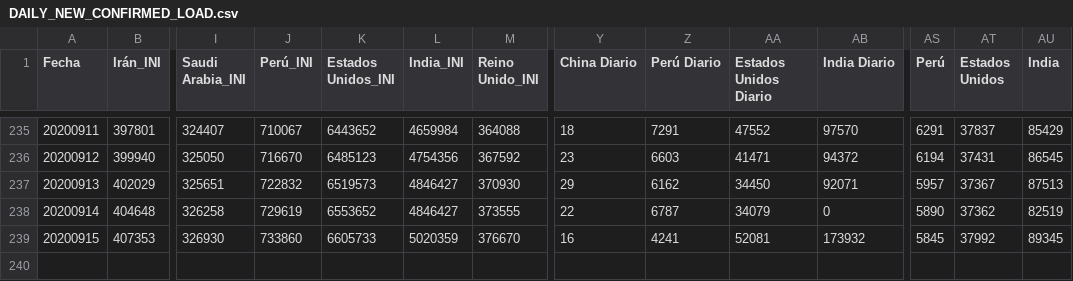
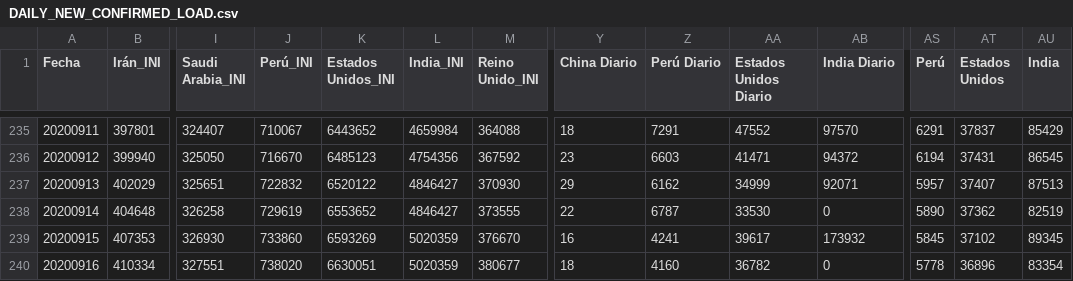
Before and after one commit to juanjmtzs/BI-COVID19, a CSV file: DAILY_NEW_CONFIRMED_LOAD.csv, drawn as a sheet; only a part is shown, gaps mark what is left out; rows hold the shown columns only; the diff names each change by its address in the sheet, - before the commit and + after, or states it on an @@ line.

```diff
--- a/DAILY_NEW_CONFIRMED_LOAD.csv
+++ b/DAILY_NEW_CONFIRMED_LOAD.csv
-K237 (Estados Unidos_INI): 6519573
+K237 (Estados Unidos_INI): 6520122
-AA237 (Estados Unidos Diario): 34450
+AA237 (Estados Unidos Diario): 34999
-AT237 (Estados Unidos): 37367
+AT237 (Estados Unidos): 37407
-AA238 (Estados Unidos Diario): 34079
+AA238 (Estados Unidos Diario): 33530
-K239 (Estados Unidos_INI): 6605733
+K239 (Estados Unidos_INI): 6593269
-AA239 (Estados Unidos Diario): 52081
+AA239 (Estados Unidos Diario): 39617
-AT239 (Estados Unidos): 37992
+AT239 (Estados Unidos): 37102
+row 240: 20200916 | 410334 | 327551 | 738020 | 6630051 | 5020359 | 380677 | 18 | 4160 | 36782 | 0 | 5778 | 36896 | 83354
```
Also changed, not shown: CONFIRMED_LOAD.csv, DEATH_LOAD.csv, 12 other files.
